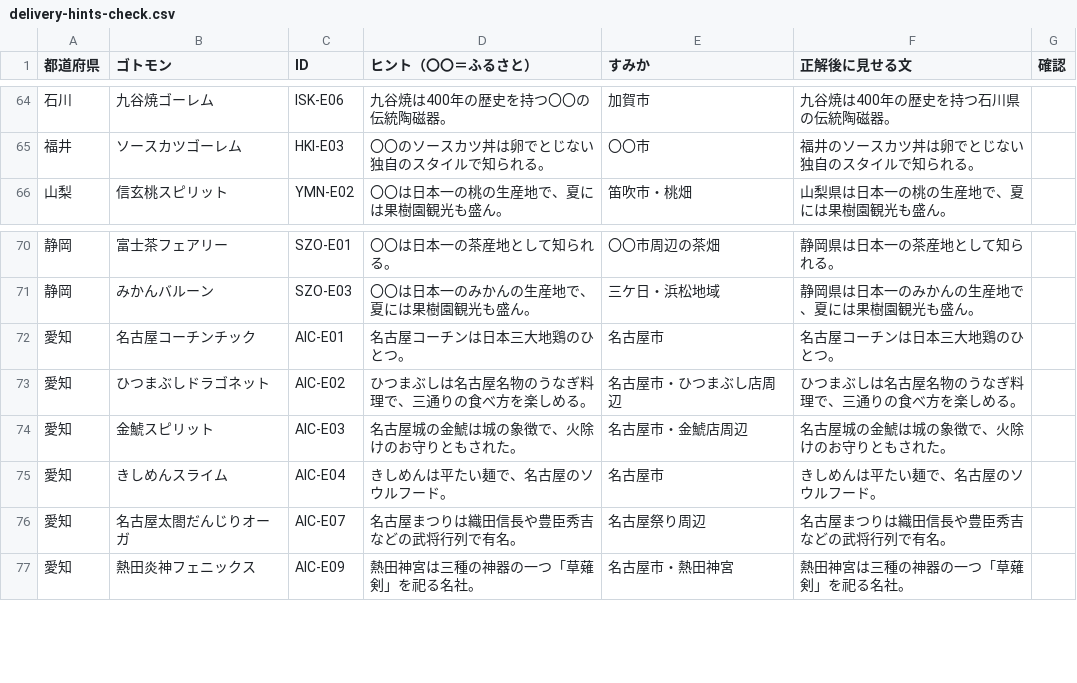
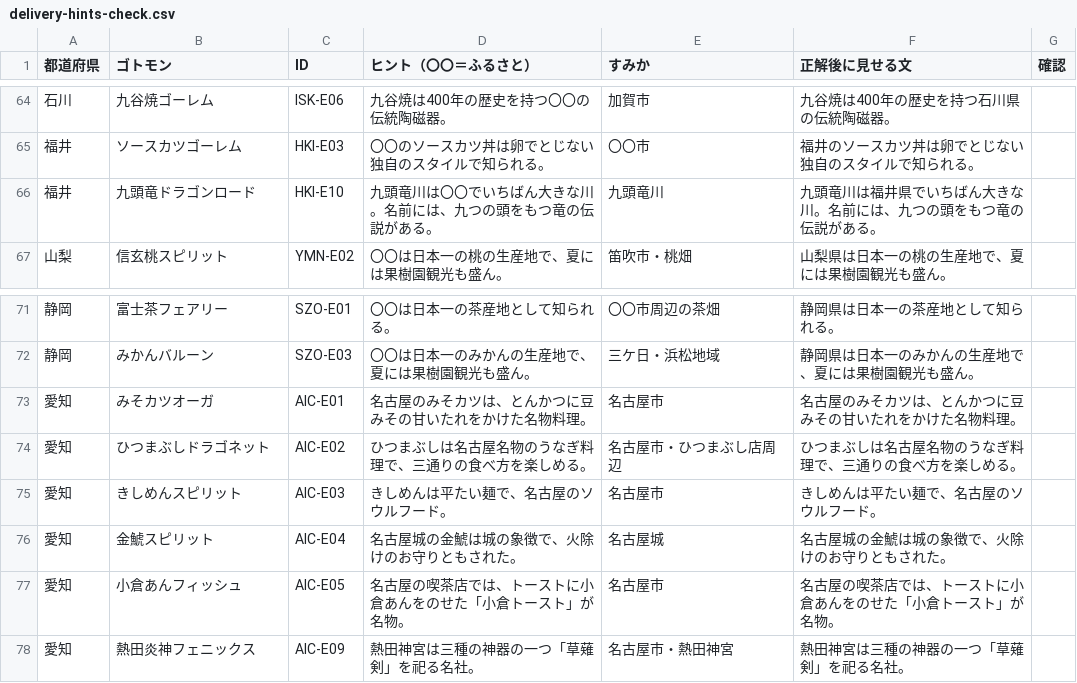
Before and after one commit to shimimasa/kanji-monsters, a CSV file: docs/delivery-hints-check.csv, drawn as a sheet; only a part is shown, gaps mark what is left out.

```diff
--- a/docs/delivery-hints-check.csv
+++ b/docs/delivery-hints-check.csv
@@ -65,2 +65,3 @@
 "福井","ソースカツゴーレム","HKI-E03","〇〇のソースカツ丼は卵でとじない独自のスタイルで知られる。","〇〇市","福井のソースカツ丼は卵でとじない独自のスタイルで知られる。",""
+"福井","九頭竜ドラゴンロード","HKI-E10","九頭竜川は〇〇でいちばん大きな川。名前には、九つの頭をもつ竜の伝説がある。","九頭竜川","九頭竜川は福井県でいちばん大きな川。名前には、九つの頭をもつ竜の伝説がある。",""
 "山梨","信玄桃スピリット","YMN-E02","〇〇は日本一の桃の生産地で、夏には果樹園観光も盛ん。","笛吹市・桃畑","山梨県は日本一の桃の生産地で、夏には果樹園観光も盛ん。",""
@@ -71,7 +72,7 @@
 "静岡","みかんバルーン","SZO-E03","〇〇は日本一のみかんの生産地で、夏には果樹園観光も盛ん。","三ケ日・浜松地域","静岡県は日本一のみかんの生産地で、夏には果樹園観光も盛ん。",""
-"愛知","名古屋コーチンチック","AIC-E01","名古屋コーチンは日本三大地鶏のひとつ。","名古屋市","名古屋コーチンは日本三大地鶏のひとつ。",""
+"愛知","みそカツオーガ","AIC-E01","名古屋のみそカツは、とんかつに豆みその甘いたれをかけた名物料理。","名古屋市","名古屋のみそカツは、とんかつに豆みその甘いたれをかけた名物料理。",""
 "愛知","ひつまぶしドラゴネット","AIC-E02","ひつまぶしは名古屋名物のうなぎ料理で、三通りの食べ方を楽しめる。","名古屋市・ひつまぶし店周辺","ひつまぶしは名古屋名物のうなぎ料理で、三通りの食べ方を楽しめる。",""
-"愛知","金鯱スピリット","AIC-E03","名古屋城の金鯱は城の象徴で、火除けのお守りともされた。","名古屋市・金鯱店周辺","名古屋城の金鯱は城の象徴で、火除けのお守りともされた。",""
-"愛知","きしめんスライム","AIC-E04","きしめんは平たい麺で、名古屋のソウルフード。","名古屋市","きしめんは平たい麺で、名古屋のソウルフード。",""
-"愛知","名古屋太閤だんじりオーガ","AIC-E07","名古屋まつりは織田信長や豊臣秀吉などの武将行列で有名。","名古屋祭り周辺","名古屋まつりは織田信長や豊臣秀吉などの武将行列で有名。",""
+"愛知","きしめんスピリット","AIC-E03","きしめんは平たい麺で、名古屋のソウルフード。","名古屋市","きしめんは平たい麺で、名古屋のソウルフード。",""
+"愛知","金鯱スピリット","AIC-E04","名古屋城の金鯱は城の象徴で、火除けのお守りともされた。","名古屋城","名古屋城の金鯱は城の象徴で、火除けのお守りともされた。",""
+"愛知","小倉あんフィッシュ","AIC-E05","名古屋の喫茶店では、トーストに小倉あんをのせた「小倉トースト」が名物。","名古屋市","名古屋の喫茶店では、トーストに小倉あんをのせた「小倉トースト」が名物。",""
 "愛知","熱田炎神フェニックス","AIC-E09","熱田神宮は三種の神器の一つ「草薙剣」を祀る名社。","名古屋市・熱田神宮","熱田神宮は三種の神器の一つ「草薙剣」を祀る名社。",""
```
Also changed, not shown: 5 other files.
